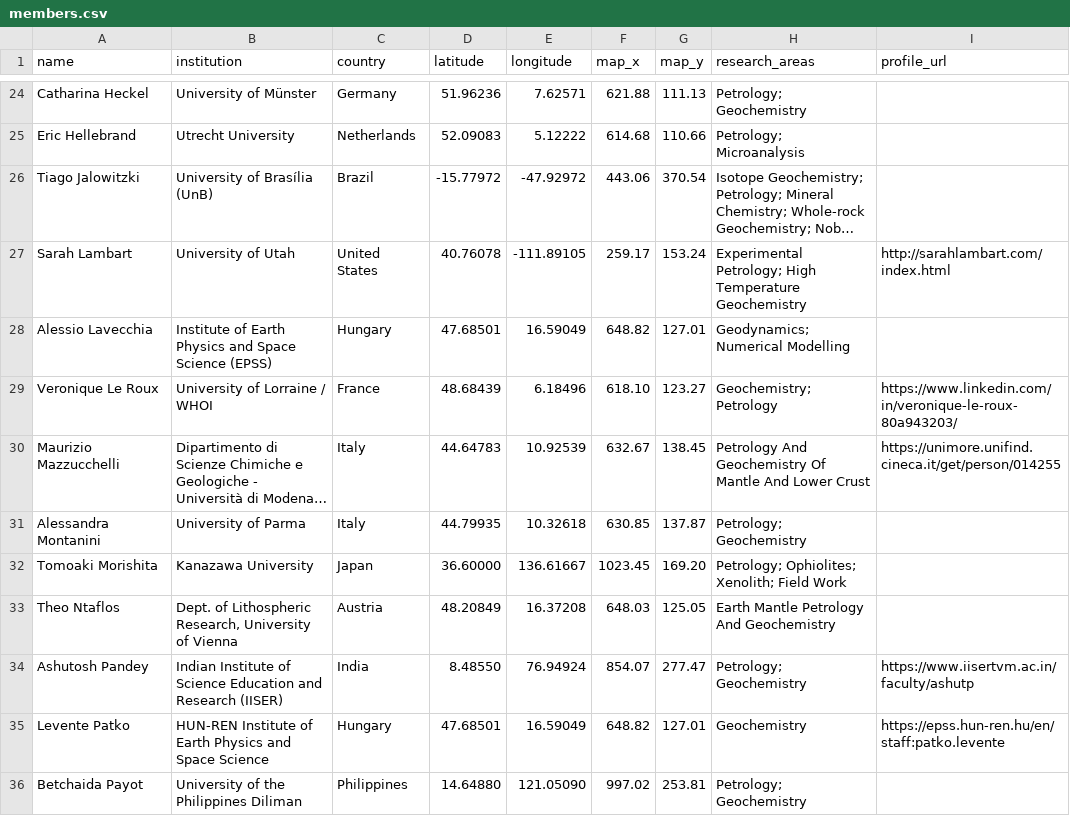
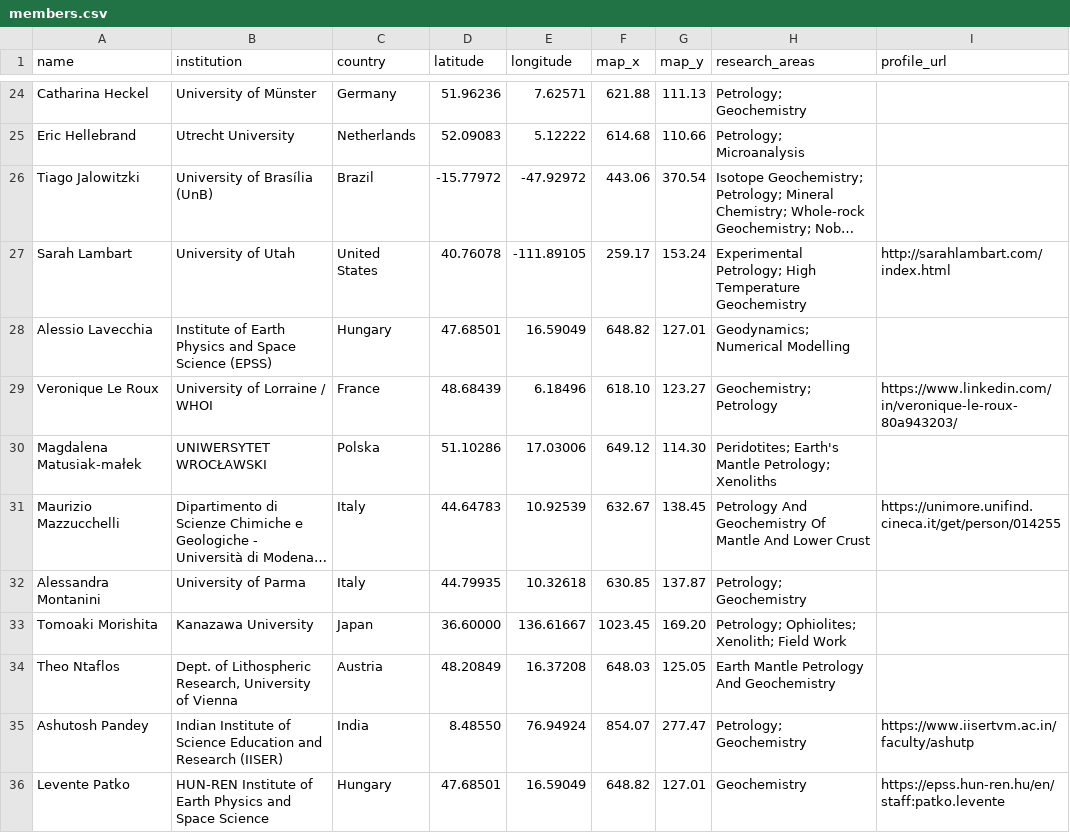
Before and after one commit to themantlenetwork/themantlenetwork.github.io, a CSV file: _data/members.csv, drawn as a sheet; only a part is shown, gaps mark what is left out; the shorter side is filled out with more unchanged rows; long unchanged cells end in …; the diff names each change by its address in the sheet, - before the commit and + after, or states it on an @@ line.

```diff
--- a/_data/members.csv
+++ b/_data/members.csv
+row 30: Magdalena Matusiak-małek | UNIWERSYTET WROCŁAWSKI | Polska | 51.10286 | 17.03006 | 649.12 | 114.30 | Peridotites; Earth's Mantle Petrology; Xenoliths
```
Also changed, not shown: 17 other files.
